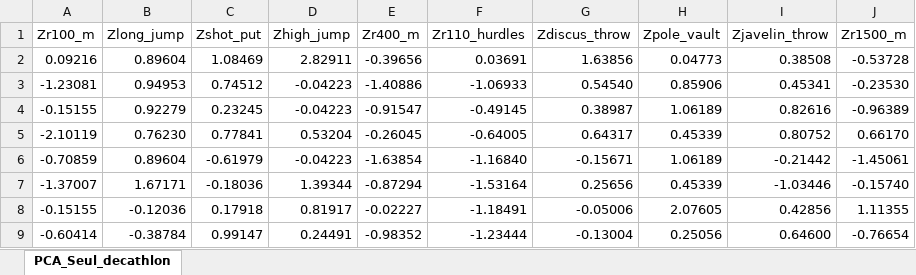
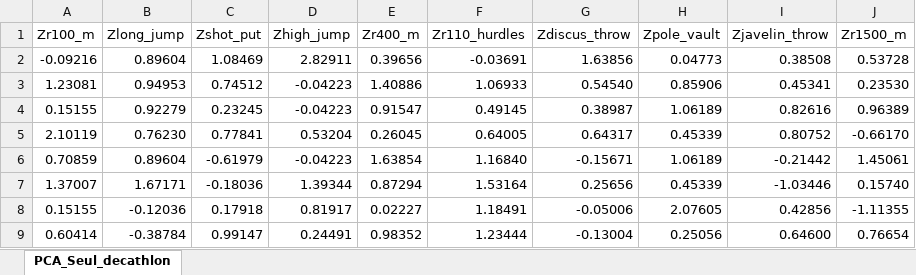
Before and after one commit to Athanasios1990/PCA_R_studio, an Excel workbook: PCA_Seul_decathlon_R.xlsx, sheet PCA_Seul_decathlon, drawn as a sheet; only a part is shown; values as stored, in another font and other column widths than the file's, no borders; the diff covers the shown part only; the diff names each change by its address in the sheet, - before the commit and + after, or states it on an @@ line.

Commit message:
Add files via upload

```diff
--- a/PCA_Seul_decathlon_R.xlsx (sheet PCA_Seul_decathlon)
+++ b/PCA_Seul_decathlon_R.xlsx (sheet PCA_Seul_decathlon)
-A2 (Zr100_m): 0.09216
+A2 (Zr100_m): -0.09216
-E2 (Zr400_m): -0.39656
+E2 (Zr400_m): 0.39656
-F2 (Zr110_hurdles): 0.03691
+F2 (Zr110_hurdles): -0.03691
-J2 (Zr1500_m): -0.53728
+J2 (Zr1500_m): 0.53728
-A3 (Zr100_m): -1.23081
+A3 (Zr100_m): 1.23081
-E3 (Zr400_m): -1.40886
+E3 (Zr400_m): 1.40886
-F3 (Zr110_hurdles): -1.06933
+F3 (Zr110_hurdles): 1.06933
-J3 (Zr1500_m): -0.23530
+J3 (Zr1500_m): 0.23530
-A4 (Zr100_m): -0.15155
+A4 (Zr100_m): 0.15155
-E4 (Zr400_m): -0.91547
+E4 (Zr400_m): 0.91547
-F4 (Zr110_hurdles): -0.49145
+F4 (Zr110_hurdles): 0.49145
-J4 (Zr1500_m): -0.96389
+J4 (Zr1500_m): 0.96389
-A5 (Zr100_m): -2.10119
+A5 (Zr100_m): 2.10119
-E5 (Zr400_m): -0.26045
+E5 (Zr400_m): 0.26045
-F5 (Zr110_hurdles): -0.64005
+F5 (Zr110_hurdles): 0.64005
-J5 (Zr1500_m): 0.66170
+J5 (Zr1500_m): -0.66170
-A6 (Zr100_m): -0.70859
+A6 (Zr100_m): 0.70859
-E6 (Zr400_m): -1.63854
+E6 (Zr400_m): 1.63854
-F6 (Zr110_hurdles): -1.16840
+F6 (Zr110_hurdles): 1.16840
-J6 (Zr1500_m): -1.45061
+J6 (Zr1500_m): 1.45061
-A7 (Zr100_m): -1.37007
+A7 (Zr100_m): 1.37007
-E7 (Zr400_m): -0.87294
+E7 (Zr400_m): 0.87294
-F7 (Zr110_hurdles): -1.53164
+F7 (Zr110_hurdles): 1.53164
-J7 (Zr1500_m): -0.15740
+J7 (Zr1500_m): 0.15740
-A8 (Zr100_m): -0.15155
+A8 (Zr100_m): 0.15155
-E8 (Zr400_m): -0.02227
+E8 (Zr400_m): 0.02227
-F8 (Zr110_hurdles): -1.18491
+F8 (Zr110_hurdles): 1.18491
-J8 (Zr1500_m): 1.11355
+J8 (Zr1500_m): -1.11355
-A9 (Zr100_m): -0.60414
+A9 (Zr100_m): 0.60414
-E9 (Zr400_m): -0.98352
+E9 (Zr400_m): 0.98352
-F9 (Zr110_hurdles): -1.23444
+F9 (Zr110_hurdles): 1.23444
-J9 (Zr1500_m): -0.76654
+J9 (Zr1500_m): 0.76654
```
Also changed, not shown: 104 edited cells elsewhere in this sheet.
